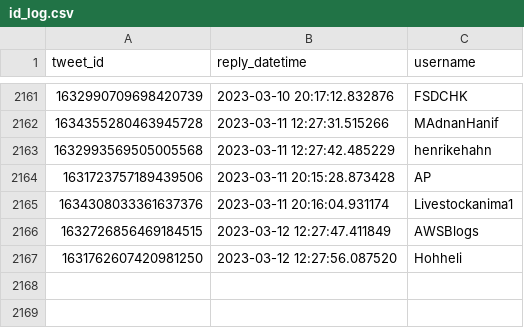
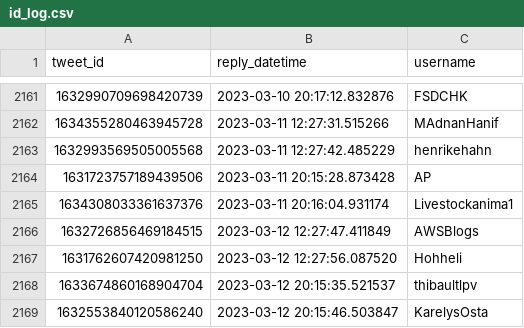
Before and after one commit to dquintani/update, a CSV file: Greenhouse_Data/_bots/twitter_greenhouse_summon/id_log.csv, drawn as a sheet; only a part is shown, gaps mark what is left out; the diff names each change by its address in the sheet, - before the commit and + after, or states it on an @@ line.

```diff
--- a/Greenhouse_Data/_bots/twitter_greenhouse_summon/id_log.csv
+++ b/Greenhouse_Data/_bots/twitter_greenhouse_summon/id_log.csv
+row 2168: 1633674860168904704 | 2023-03-12 20:15:35.521537 | thibaultlpv
+row 2169: 1632553840120586240 | 2023-03-12 20:15:46.503847 | KarelysOsta
```
Also changed, not shown: log.csv, 5 other files.
